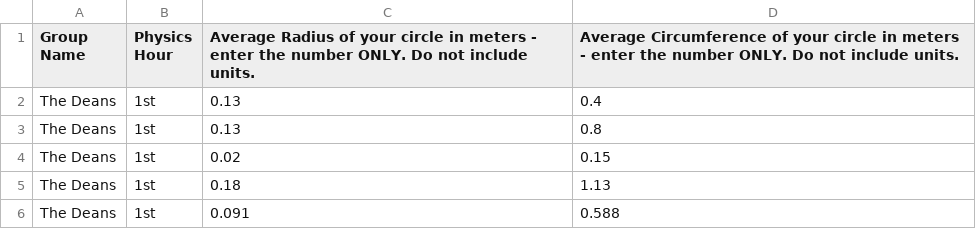
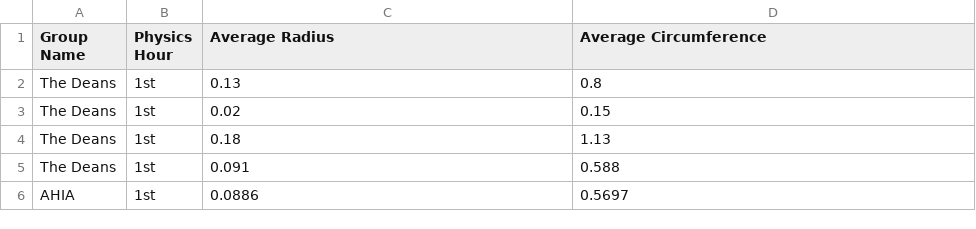
Before and after one commit to amyha24/Data-Sets, a CSV file: Circle Lab 2024.csv, drawn as a sheet; only a part is shown; the shorter side is filled out with more unchanged rows.

Commit message:
Update Circle Lab 2024.csv

```diff
--- a/Circle Lab 2024.csv
+++ b/Circle Lab 2024.csv
@@ -1,3 +1,2 @@
-Group Name,Physics Hour,Average Radius of your circle in meters - enter the number ONLY. Do not include units.,Average Circumference of your circle in meters - enter the number ONLY. Do not include units.
-The Deans,1st,0.13,0.4
+Group Name,Physics Hour,Average Radius,Average Circumference
 The Deans,1st,0.13,0.8
```
